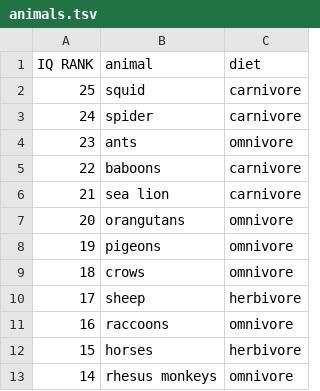
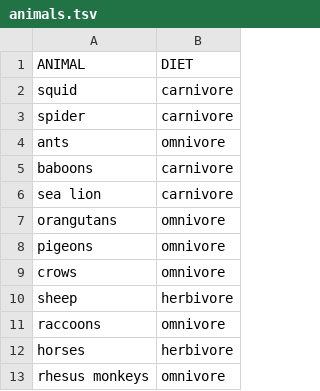
Before and after one commit to korganrivera/tsvtable, a TSV file: tsv_examples/animals.tsv, drawn as a sheet; only a part is shown; removed rows and columns are numbered as before the commit, all else as after; the diff names each change by its address in the sheet, - before the commit and + after, or states it on an @@ line.

Commit message:
changed animals.tsv

```diff
--- a/tsv_examples/animals.tsv
+++ b/tsv_examples/animals.tsv
-column A, rows 2-13: 25 | 24 | 23 | 22 | 21 | 20 | 19 | 18 | 17 | 16 | 15 | 14
-row 1: IQ RANK | animal | diet
+row 1: ANIMAL | DIET
```
